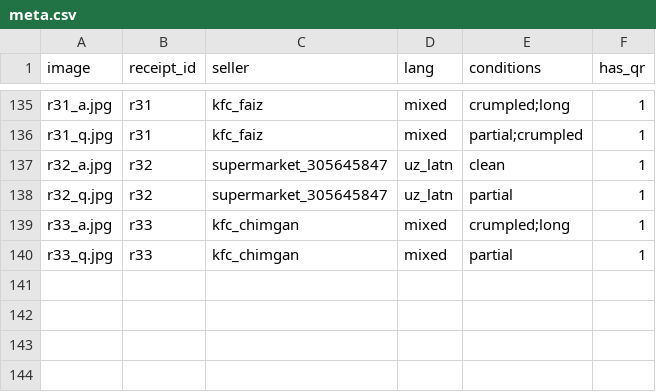
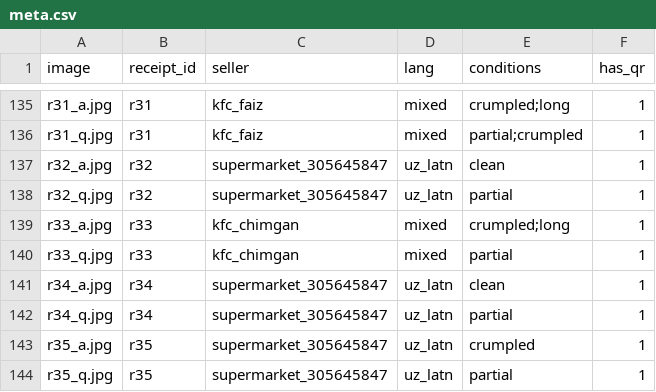
Before and after one commit to Adilov001/receipt-ocr, a CSV file: data/meta.csv, drawn as a sheet; only a part is shown, gaps mark what is left out.

```diff
--- a/data/meta.csv
+++ b/data/meta.csv
@@ -140 +140,5 @@ r33_a.jpg,r33,kfc_chimgan,mixed,crumpled;long,1
 r33_q.jpg,r33,kfc_chimgan,mixed,partial,1
+r34_a.jpg,r34,supermarket_305645847,uz_latn,clean,1
+r34_q.jpg,r34,supermarket_305645847,uz_latn,partial,1
+r35_a.jpg,r35,supermarket_305645847,uz_latn,crumpled,1
+r35_q.jpg,r35,supermarket_305645847,uz_latn,partial,1
```
Also changed, not shown: 8 other files.
